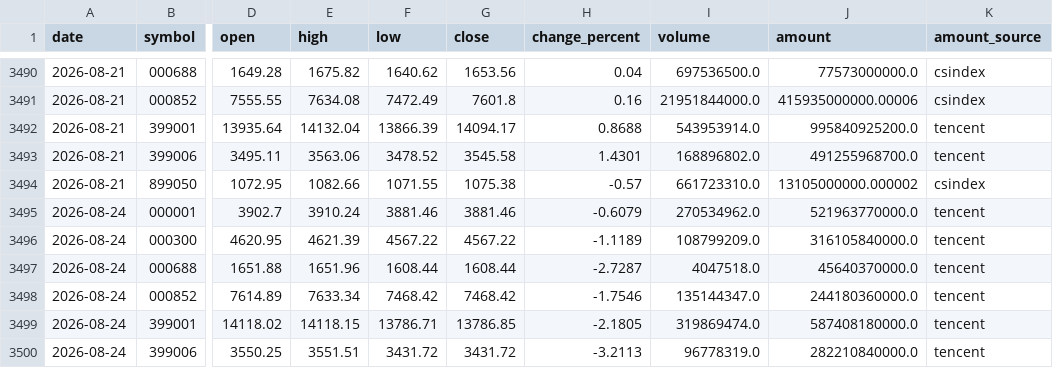
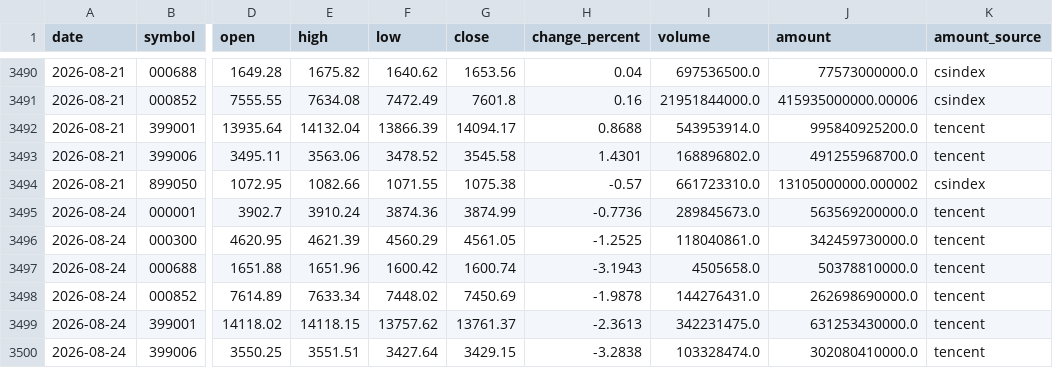
Before and after one commit to magennnb-png/a-share-market-snapshot, a CSV file: data/history/indices_daily.csv, drawn as a sheet; only a part is shown, gaps mark what is left out; the diff covers the shown part only; the diff names each change by its address in the sheet, - before the commit and + after, or states it on an @@ line.

```diff
--- a/data/history/indices_daily.csv
+++ b/data/history/indices_daily.csv
-F3495 (low): 3881.46
+F3495 (low): 3874.36
-G3495 (close): 3881.46
+G3495 (close): 3874.99
-H3495 (change_percent): -0.6079
+H3495 (change_percent): -0.7736
-I3495 (volume): 270534962.0
+I3495 (volume): 289845673.0
-J3495 (amount): 521963770000.0
+J3495 (amount): 563569200000.0
-F3496 (low): 4567.22
+F3496 (low): 4560.29
-G3496 (close): 4567.22
+G3496 (close): 4561.05
-H3496 (change_percent): -1.1189
+H3496 (change_percent): -1.2525
-I3496 (volume): 108799209.0
+I3496 (volume): 118040861.0
-J3496 (amount): 316105840000.0
+J3496 (amount): 342459730000.0
-F3497 (low): 1608.44
+F3497 (low): 1600.42
-G3497 (close): 1608.44
+G3497 (close): 1600.74
-H3497 (change_percent): -2.7287
+H3497 (change_percent): -3.1943
-I3497 (volume): 4047518.0
+I3497 (volume): 4505658.0
-J3497 (amount): 45640370000.0
+J3497 (amount): 50378810000.0
-F3498 (low): 7468.42
+F3498 (low): 7448.02
-G3498 (close): 7468.42
+G3498 (close): 7450.69
-H3498 (change_percent): -1.7546
+H3498 (change_percent): -1.9878
-I3498 (volume): 135144347.0
+I3498 (volume): 144276431.0
-J3498 (amount): 244180360000.0
+J3498 (amount): 262698690000.0
-F3499 (low): 13786.71
+F3499 (low): 13757.62
-G3499 (close): 13786.85
+G3499 (close): 13761.37
-H3499 (change_percent): -2.1805
+H3499 (change_percent): -2.3613
-I3499 (volume): 319869474.0
+I3499 (volume): 342231475.0
-J3499 (amount): 587408180000.0
+J3499 (amount): 631253430000.0
-F3500 (low): 3431.72
+F3500 (low): 3427.64
-G3500 (close): 3431.72
+G3500 (close): 3429.15
-H3500 (change_percent): -3.2113
+H3500 (change_percent): -3.2838
-I3500 (volume): 96778319.0
+I3500 (volume): 103328474.0
-J3500 (amount): 282210840000.0
+J3500 (amount): 302080410000.0
```
Also changed, not shown: 5 edited cells elsewhere in this file, data/history/market_breadth_daily.csv, data/history/rotation_daily.csv, 13 other files.
